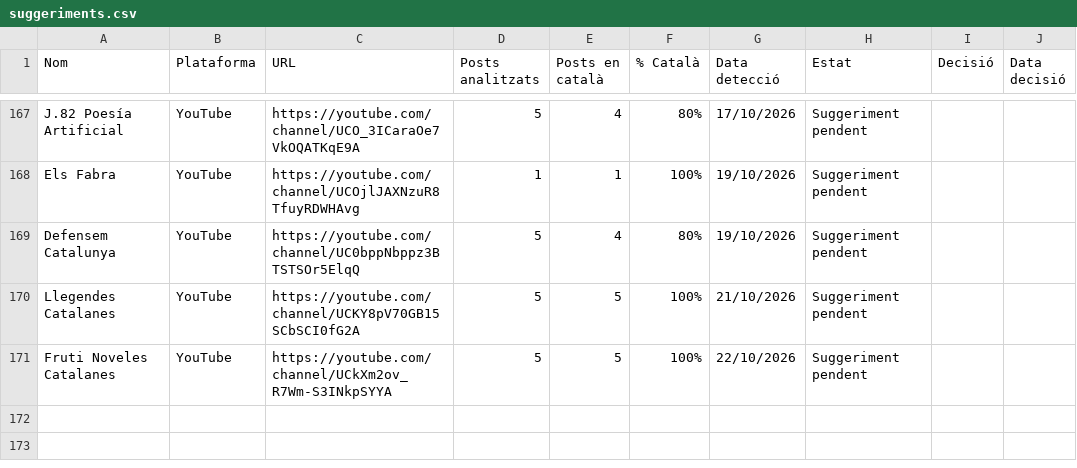
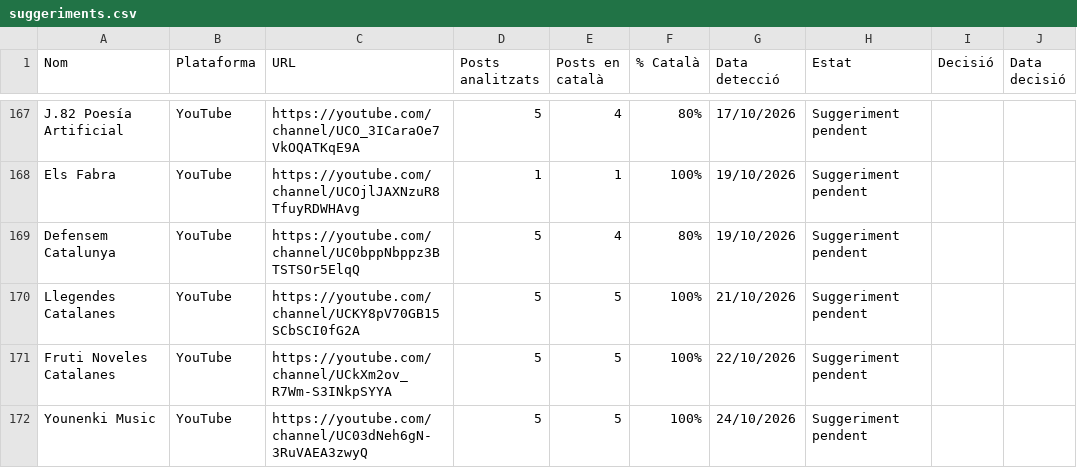
Before and after one commit to gvelez74/llista-recerca, a CSV file: dades/suggeriments.csv, drawn as a sheet; only a part is shown, gaps mark what is left out.

```diff
--- a/dades/suggeriments.csv
+++ b/dades/suggeriments.csv
@@ -171 +171,2 @@ Llegendes Catalanes,YouTube,https://youtube.com/channel/UCKY8pV70GB15SCbSCI0fG2A
 Fruti Noveles Catalanes,YouTube,https://youtube.com/channel/UCkXm2ov_R7Wm-S3INkpSYYA,5,5,100%,22/10/2026,Suggeriment pendent,,
+Younenki Music,YouTube,https://youtube.com/channel/UC03dNeh6gN-3RuVAEA3zwyQ,5,5,100%,24/10/2026,Suggeriment pendent,,
```
